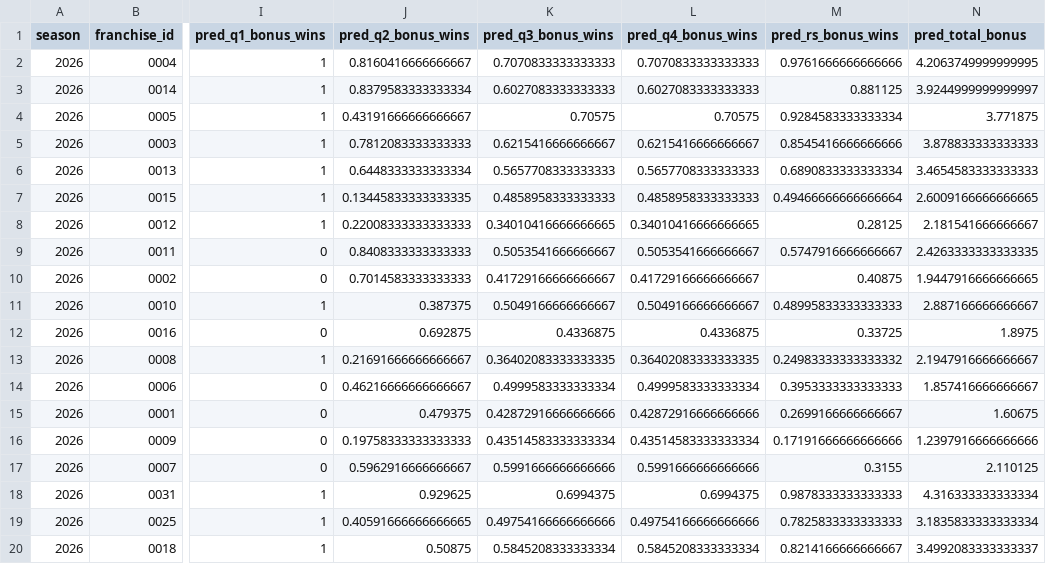
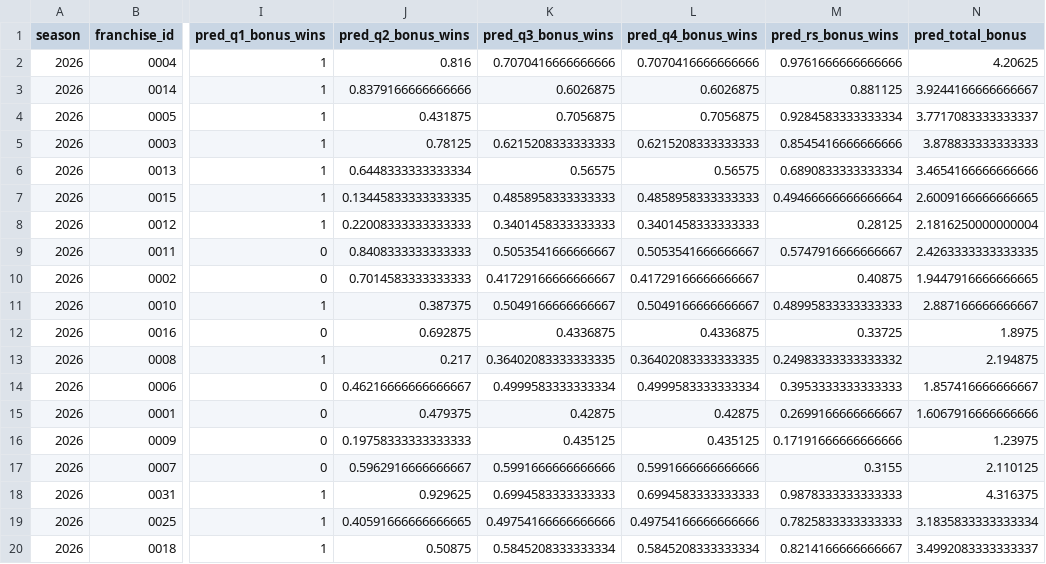
Before and after one commit to TheMathNinja/ADL-GM-Dashboard, a CSV file: data/bonus_games.csv, drawn as a sheet; only a part is shown, gaps mark what is left out; the diff covers the shown part only; the diff names each change by its address in the sheet, - before the commit and + after, or states it on an @@ line.

```diff
--- a/data/bonus_games.csv
+++ b/data/bonus_games.csv
-J2 (pred_q2_bonus_wins): 0.8160416666666667
+J2 (pred_q2_bonus_wins): 0.816
-K2 (pred_q3_bonus_wins): 0.7070833333333333
+K2 (pred_q3_bonus_wins): 0.7070416666666666
-L2 (pred_q4_bonus_wins): 0.7070833333333333
+L2 (pred_q4_bonus_wins): 0.7070416666666666
-N2 (pred_total_bonus): 4.2063749999999995
+N2 (pred_total_bonus): 4.20625
-J3 (pred_q2_bonus_wins): 0.8379583333333334
+J3 (pred_q2_bonus_wins): 0.8379166666666666
-K3 (pred_q3_bonus_wins): 0.6027083333333333
+K3 (pred_q3_bonus_wins): 0.6026875
-L3 (pred_q4_bonus_wins): 0.6027083333333333
+L3 (pred_q4_bonus_wins): 0.6026875
-N3 (pred_total_bonus): 3.9244999999999997
+N3 (pred_total_bonus): 3.9244166666666667
-J4 (pred_q2_bonus_wins): 0.43191666666666667
+J4 (pred_q2_bonus_wins): 0.431875
-K4 (pred_q3_bonus_wins): 0.70575
+K4 (pred_q3_bonus_wins): 0.7056875
-L4 (pred_q4_bonus_wins): 0.70575
+L4 (pred_q4_bonus_wins): 0.7056875
-N4 (pred_total_bonus): 3.771875
+N4 (pred_total_bonus): 3.7717083333333337
-J5 (pred_q2_bonus_wins): 0.7812083333333333
+J5 (pred_q2_bonus_wins): 0.78125
-K5 (pred_q3_bonus_wins): 0.6215416666666667
+K5 (pred_q3_bonus_wins): 0.6215208333333333
-L5 (pred_q4_bonus_wins): 0.6215416666666667
+L5 (pred_q4_bonus_wins): 0.6215208333333333
-K6 (pred_q3_bonus_wins): 0.5657708333333333
+K6 (pred_q3_bonus_wins): 0.56575
-L6 (pred_q4_bonus_wins): 0.5657708333333333
+L6 (pred_q4_bonus_wins): 0.56575
-N6 (pred_total_bonus): 3.4654583333333333
+N6 (pred_total_bonus): 3.4654166666666666
-K8 (pred_q3_bonus_wins): 0.34010416666666665
+K8 (pred_q3_bonus_wins): 0.3401458333333333
-L8 (pred_q4_bonus_wins): 0.34010416666666665
+L8 (pred_q4_bonus_wins): 0.3401458333333333
-N8 (pred_total_bonus): 2.181541666666667
+N8 (pred_total_bonus): 2.1816250000000004
-J13 (pred_q2_bonus_wins): 0.21691666666666667
+J13 (pred_q2_bonus_wins): 0.217
-N13 (pred_total_bonus): 2.1947916666666667
+N13 (pred_total_bonus): 2.194875
-K15 (pred_q3_bonus_wins): 0.42872916666666666
+K15 (pred_q3_bonus_wins): 0.42875
-L15 (pred_q4_bonus_wins): 0.42872916666666666
+L15 (pred_q4_bonus_wins): 0.42875
-N15 (pred_total_bonus): 1.60675
+N15 (pred_total_bonus): 1.6067916666666666
-K16 (pred_q3_bonus_wins): 0.43514583333333334
+K16 (pred_q3_bonus_wins): 0.435125
-L16 (pred_q4_bonus_wins): 0.43514583333333334
+L16 (pred_q4_bonus_wins): 0.435125
-N16 (pred_total_bonus): 1.2397916666666666
+N16 (pred_total_bonus): 1.23975
-K18 (pred_q3_bonus_wins): 0.6994375
+K18 (pred_q3_bonus_wins): 0.6994583333333333
-L18 (pred_q4_bonus_wins): 0.6994375
+L18 (pred_q4_bonus_wins): 0.6994583333333333
-N18 (pred_total_bonus): 4.316333333333334
+N18 (pred_total_bonus): 4.316375
```
Also changed, not shown: 12 edited cells elsewhere in this file, data/playoff_picture_metadata.csv, data/playoff_swing.csv, 23 other files.
